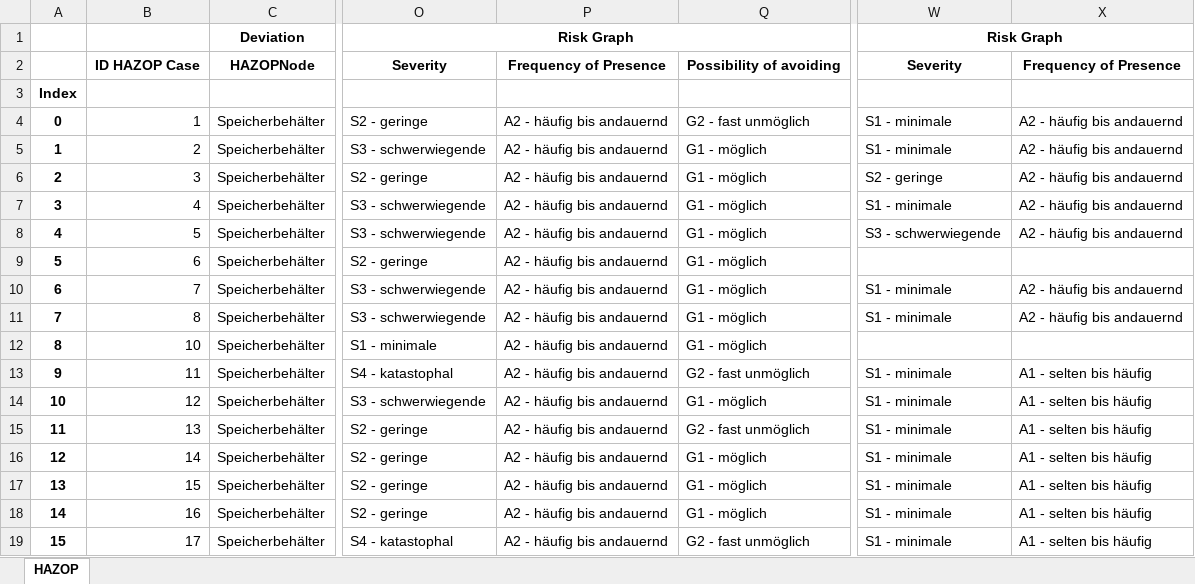
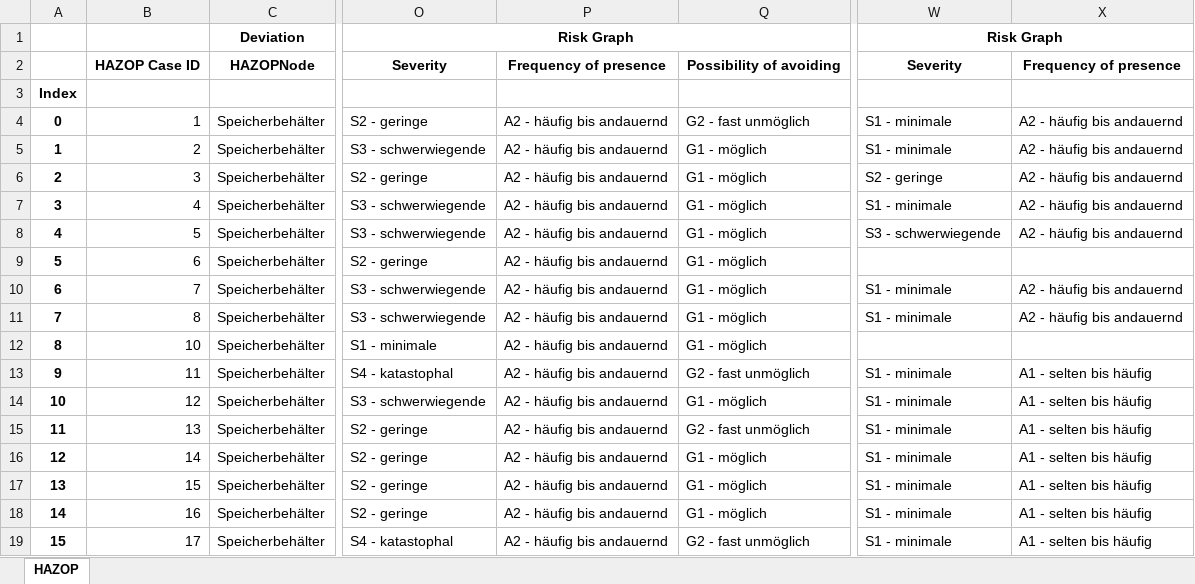
Before and after one commit to dmytkost/HAZOP2RDF, an Excel workbook: data/excel/PEA-HAZOP-Dosiermodul_v07.xlsx, sheet HAZOP, drawn as a sheet; only a part is shown, gaps mark what is left out; values as stored, in another font and other column widths than the file's, no borders; the diff names each change by its address in the sheet, - before the commit and + after, or states it on an @@ line.

Commit message:
Graph ontology: improved RDF Graph schema
-added clear subject, blanknode and predicate urirefs for all data members
-adopted sparql query

Config
-renamed some header

```diff
--- a/data/excel/PEA-HAZOP-Dosiermodul_v07.xlsx (sheet HAZOP)
+++ b/data/excel/PEA-HAZOP-Dosiermodul_v07.xlsx (sheet HAZOP)
-B2: ID HAZOP Case
+B2: HAZOP Case ID
-P2: Frequency of Presence
+P2: Frequency of presence
-X2: Frequency of Presence
+X2: Frequency of presence
```
Also changed, not shown: 4 other files.
